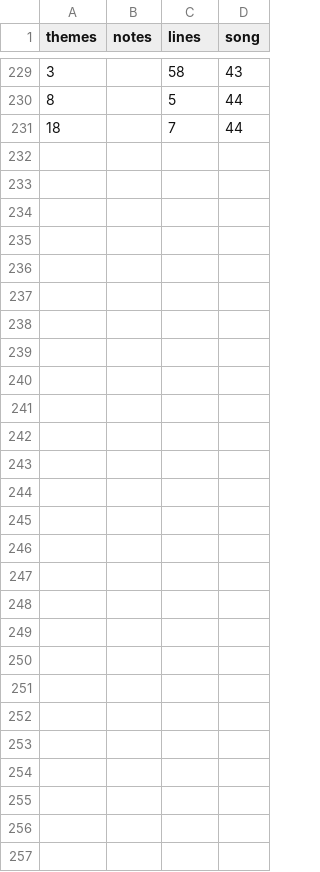
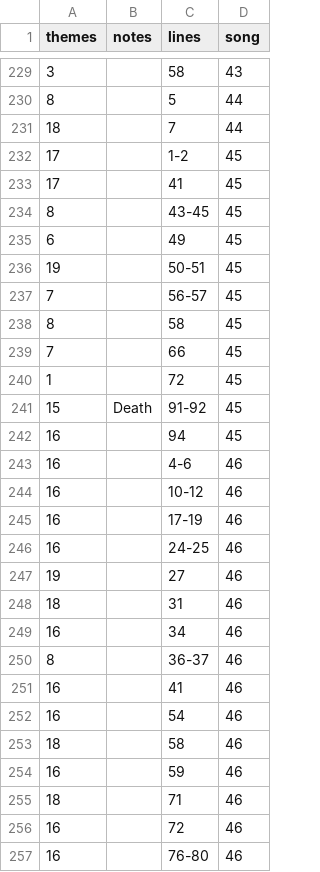
Before and after one commit to sxywu/hamilton, a CSV file: data/meta/themes.csv, drawn as a sheet; only a part is shown, gaps mark what is left out; the diff names each change by its address in the sheet, - before the commit and + after, or states it on an @@ line.

Commit message:
chars/themes, songs 45-46

```diff
--- a/data/meta/themes.csv
+++ b/data/meta/themes.csv
+row 232: 17 |  | 1-2 | 45
+row 233: 17 |  | 41 | 45
+row 234: 8 |  | 43-45 | 45
+row 235: 6 |  | 49 | 45
+row 236: 19 |  | 50-51 | 45
+row 237: 7 |  | 56-57 | 45
+row 238: 8 |  | 58 | 45
+row 239: 7 |  | 66 | 45
+row 240: 1 |  | 72 | 45
+row 241: 15 | Death | 91-92 | 45
+row 242: 16 |  | 94 | 45
+row 243: 16 |  | 4-6 | 46
+row 244: 16 |  | 10-12 | 46
+row 245: 16 |  | 17-19 | 46
+row 246: 16 |  | 24-25 | 46
+row 247: 19 |  | 27 | 46
+row 248: 18 |  | 31 | 46
+row 249: 16 |  | 34 | 46
+row 250: 8 |  | 36-37 | 46
+row 251: 16 |  | 41 | 46
+row 252: 16 |  | 54 | 46
+row 253: 18 |  | 58 | 46
+row 254: 16 |  | 59 | 46
+row 255: 18 |  | 71 | 46
+row 256: 16 |  | 72 | 46
+row 257: 16 |  | 76-80 | 46
```
Also changed, not shown: data/meta/characters.csv, data/meta/songs.csv.
